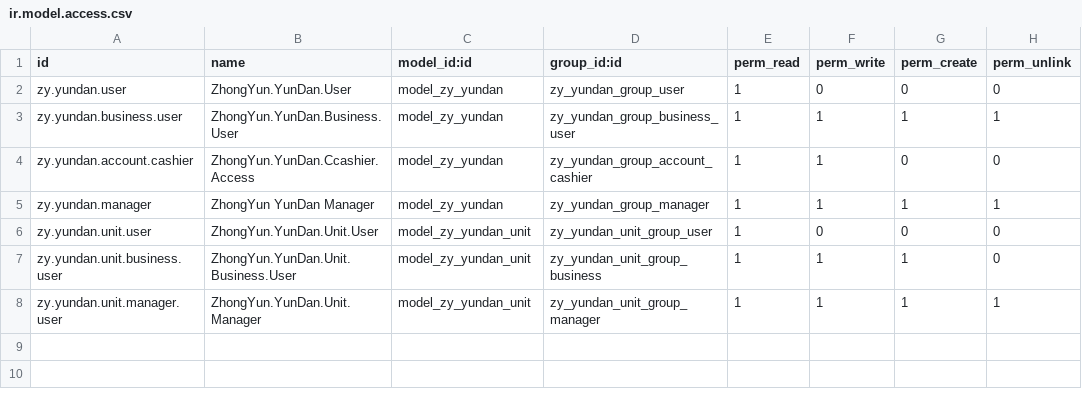
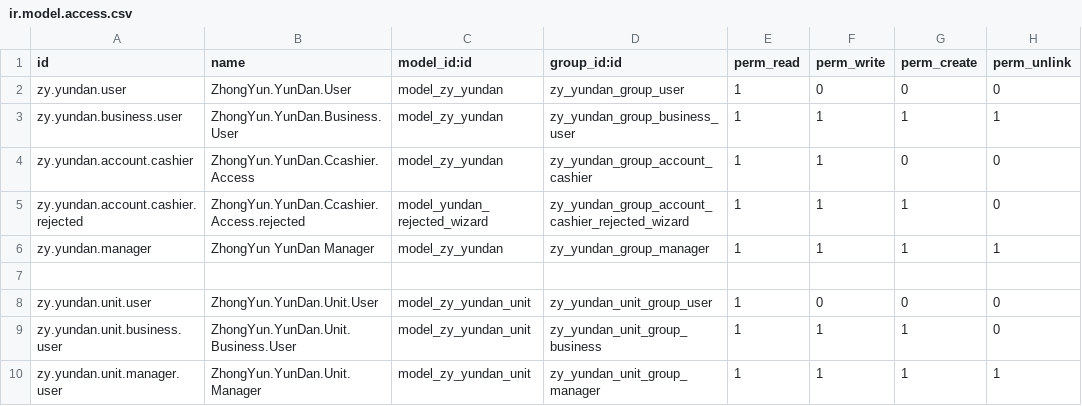
Before and after one commit to Jeck-Liu-Create/zhongyun, a CSV file: zhongyun_yundan/security/ir.model.access.csv, drawn as a sheet.

```diff
--- a/zhongyun_yundan/security/ir.model.access.csv
+++ b/zhongyun_yundan/security/ir.model.access.csv
@@ -4,3 +4,5 @@ zy.yundan.business.user, ZhongYun.YunDan.Business.User,model_zy_yundan,zy_yundan
 zy.yundan.account.cashier, ZhongYun.YunDan.Ccashier.Access,model_zy_yundan,zy_yundan_group_account_cashier,1,1,0,0
+zy.yundan.account.cashier.rejected, ZhongYun.YunDan.Ccashier.Access.rejected,model_yundan_rejected_wizard,zy_yundan_group_account_cashier_rejected_wizard,1,1,1,0
 zy.yundan.manager, ZhongYun YunDan Manager,model_zy_yundan,zy_yundan_group_manager,1,1,1,1
+
 zy.yundan.unit.user, ZhongYun.YunDan.Unit.User,model_zy_yundan_unit,zy_yundan_unit_group_user,1,0,0,0
```
Also changed, not shown: 9 other files.
